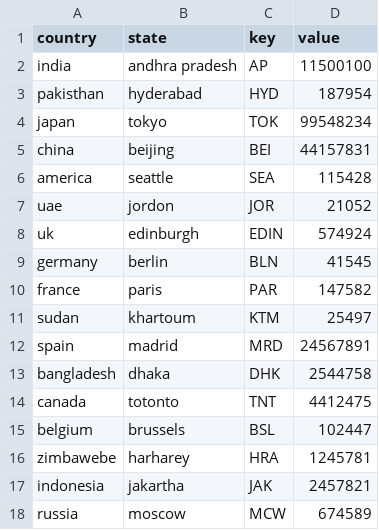
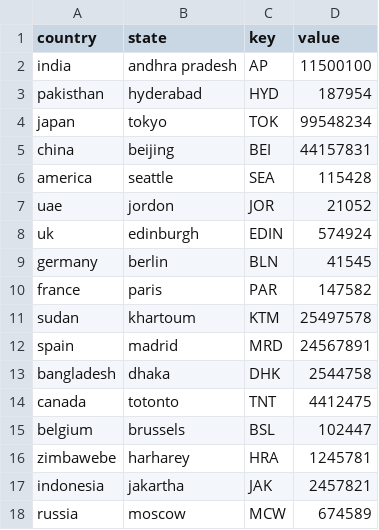
Before and after one commit to pavan-6747/praveen.github.io, a CSV file: circular.csv, drawn as a sheet.

Commit message:
Update circular.csv

```diff
--- a/circular.csv
+++ b/circular.csv
@@ -10,3 +10,3 @@ germany,berlin,BLN,41545
 france,paris,PAR,147582
-sudan,khartoum,KTM,25497
+sudan,khartoum,KTM,25497578
 spain,madrid,MRD,24567891
```
